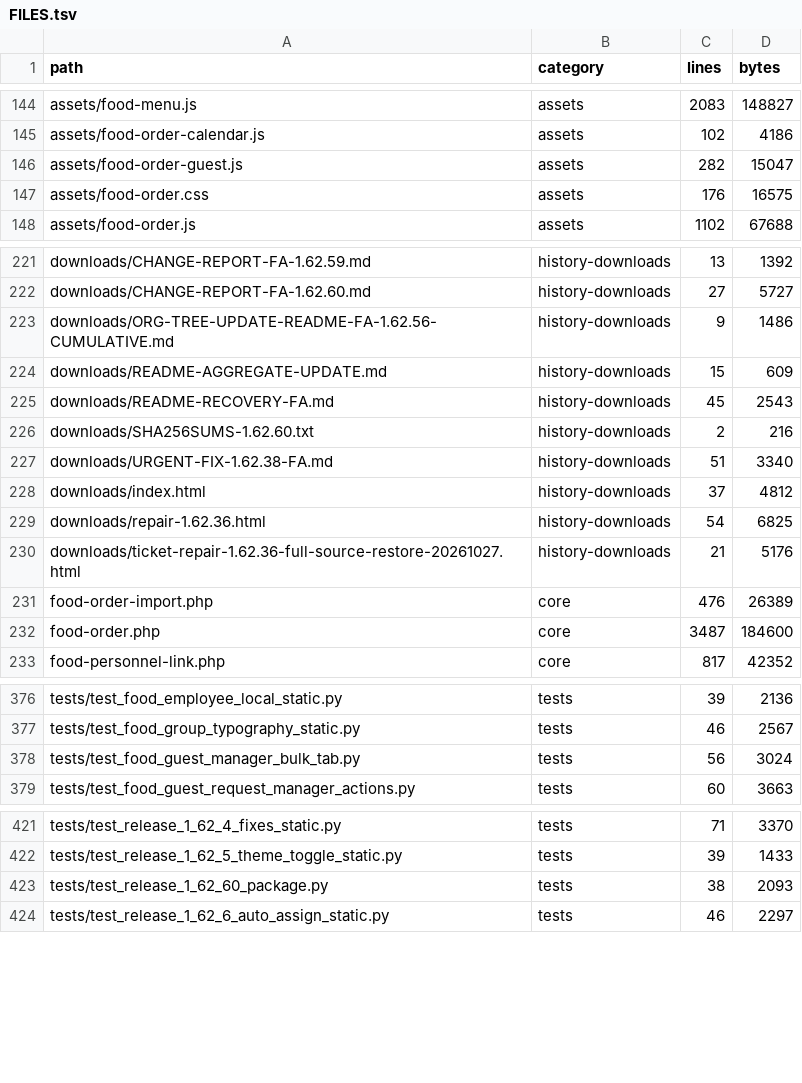
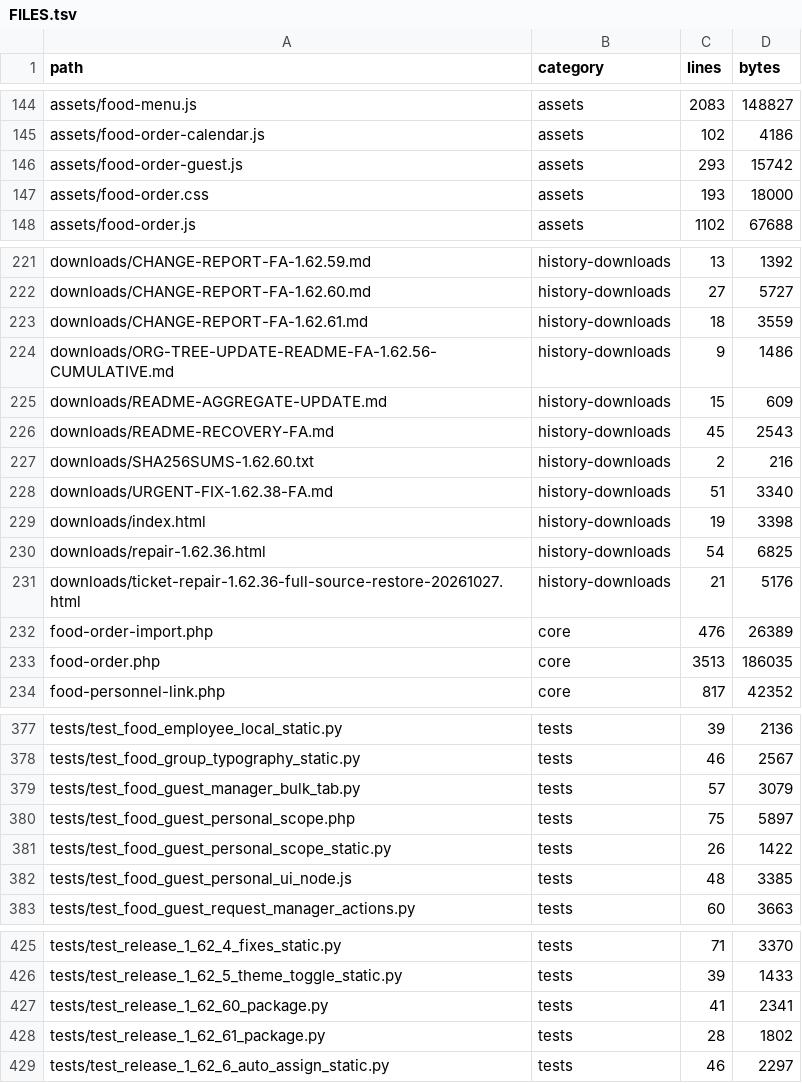
Before and after one commit to alirezarahimy-code/ticket, a TSV file: docs/system-map/FILES.tsv, drawn as a sheet; only a part is shown, gaps mark what is left out; the diff covers the shown part only.

```diff
--- a/docs/system-map/FILES.tsv
+++ b/docs/system-map/FILES.tsv
@@ -145,4 +145,4 @@ assets/food-menu.js	assets	2083	148827
 assets/food-order-calendar.js	assets	102	4186
-assets/food-order-guest.js	assets	282	15047
-assets/food-order.css	assets	176	16575
+assets/food-order-guest.js	assets	293	15742
+assets/food-order.css	assets	193	18000
 assets/food-order.js	assets	1102	67688
@@ -222,2 +222,3 @@ downloads/CHANGE-REPORT-FA-1.62.59.md	history-downloads	13	1392
 downloads/CHANGE-REPORT-FA-1.62.60.md	history-downloads	27	5727
+downloads/CHANGE-REPORT-FA-1.62.61.md	history-downloads	18	3559
 downloads/ORG-TREE-UPDATE-README-FA-1.62.56-CUMULATIVE.md	history-downloads	9	1486
@@ -227,3 +228,3 @@ downloads/SHA256SUMS-1.62.60.txt	history-downloads	2	216
 downloads/URGENT-FIX-1.62.38-FA.md	history-downloads	51	3340
-downloads/index.html	history-downloads	37	4812
+downloads/index.html	history-downloads	19	3398
 downloads/repair-1.62.36.html	history-downloads	54	6825
@@ -231,3 +232,3 @@ downloads/ticket-repair-1.62.36-full-source-restore-20261027.html	history-downlo
 food-order-import.php	core	476	26389
-food-order.php	core	3487	184600
+food-order.php	core	3513	186035
 food-personnel-link.php	core	817	42352
@@ -377,3 +378,6 @@ tests/test_food_employee_local_static.py	tests	39	2136
 tests/test_food_group_typography_static.py	tests	46	2567
-tests/test_food_guest_manager_bulk_tab.py	tests	56	3024
+tests/test_food_guest_manager_bulk_tab.py	tests	57	3079
+tests/test_food_guest_personal_scope.php	tests	75	5897
+tests/test_food_guest_personal_scope_static.py	tests	26	1422
+tests/test_food_guest_personal_ui_node.js	tests	48	3385
 tests/test_food_guest_request_manager_actions.py	tests	60	3663
@@ -422,3 +426,4 @@ tests/test_release_1_62_4_fixes_static.py	tests	71	3370
 tests/test_release_1_62_5_theme_toggle_static.py	tests	39	1433
-tests/test_release_1_62_60_package.py	tests	38	2093
+tests/test_release_1_62_60_package.py	tests	41	2341
+tests/test_release_1_62_61_package.py	tests	28	1802
 tests/test_release_1_62_6_auto_assign_static.py	tests	46	2297
```
Also changed, not shown: 8 edited cells elsewhere in this file, docs/system-map/ROUTES.tsv, docs/system-map/SYMBOLS.tsv, 21 other files.
